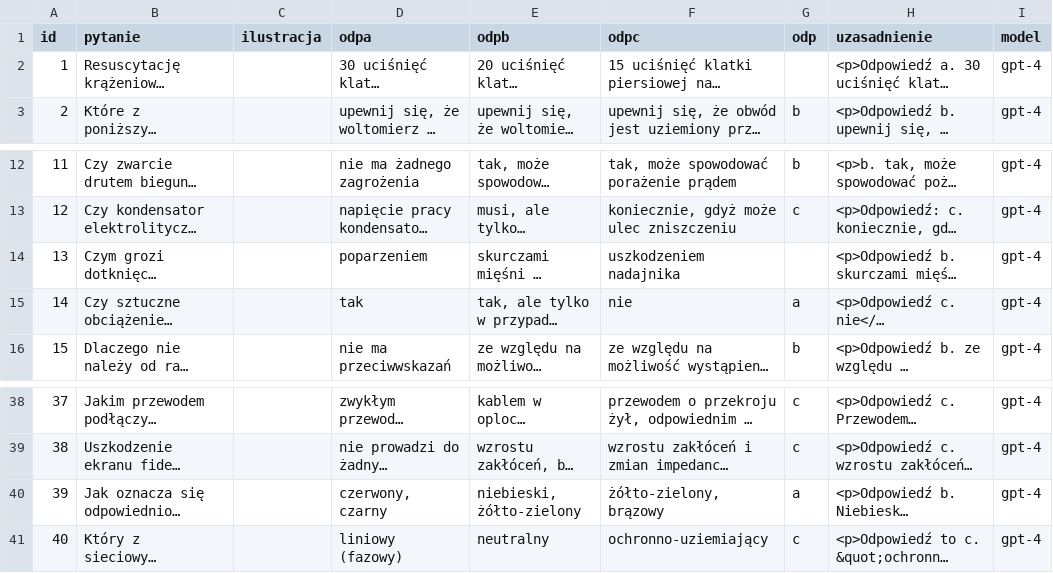
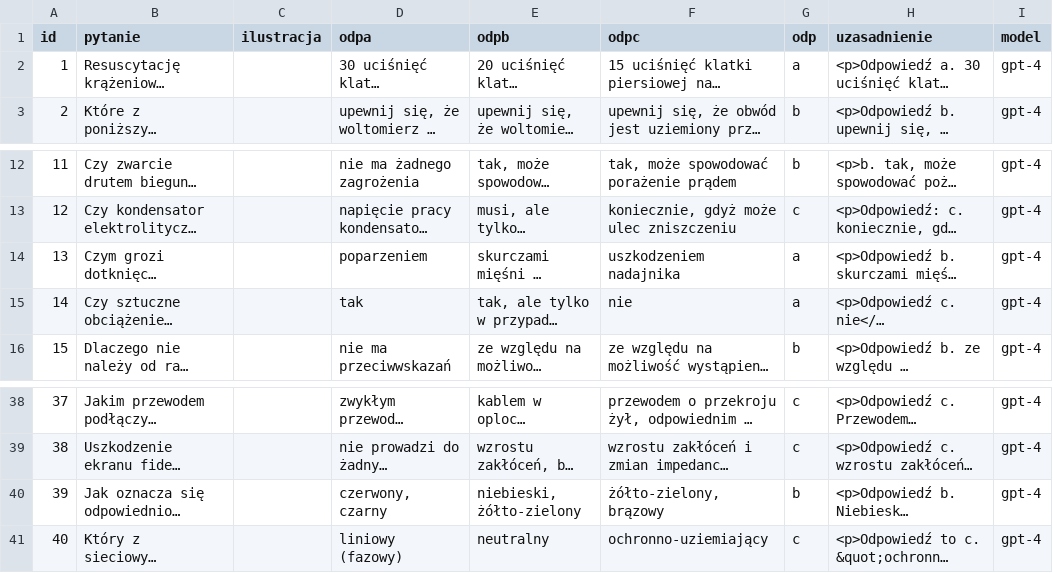
Before and after one commit to mswietlicki/radio-amator-egzamin, a CSV file: kat_a/dzial2a.csv, drawn as a sheet; only a part is shown, gaps mark what is left out; long unchanged cells end in …; the diff names each change by its address in the sheet, - before the commit and + after, or states it on an @@ line.

```diff
--- a/kat_a/dzial2a.csv
+++ b/kat_a/dzial2a.csv
-G2 (odp): (empty)
+G2 (odp): a
-G14 (odp): (empty)
+G14 (odp): a
-G40 (odp): a
+G40 (odp): b
```
Also changed, not shown: kat_a/dzial1a.csv, kat_a/dzial3a.csv, 3 other files.
